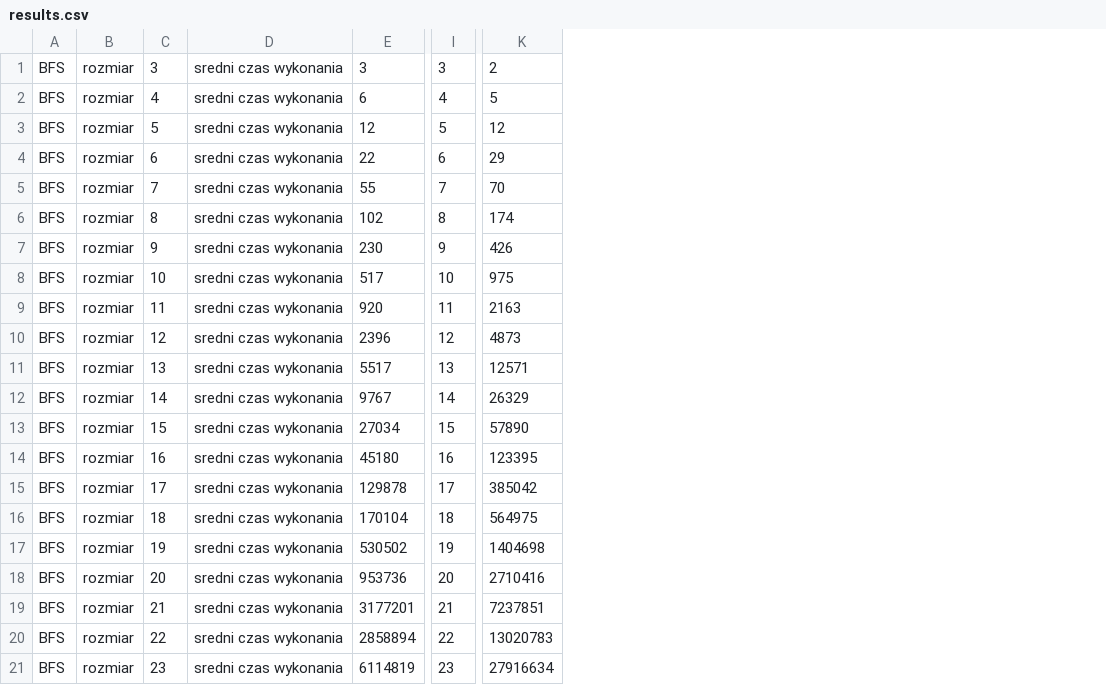
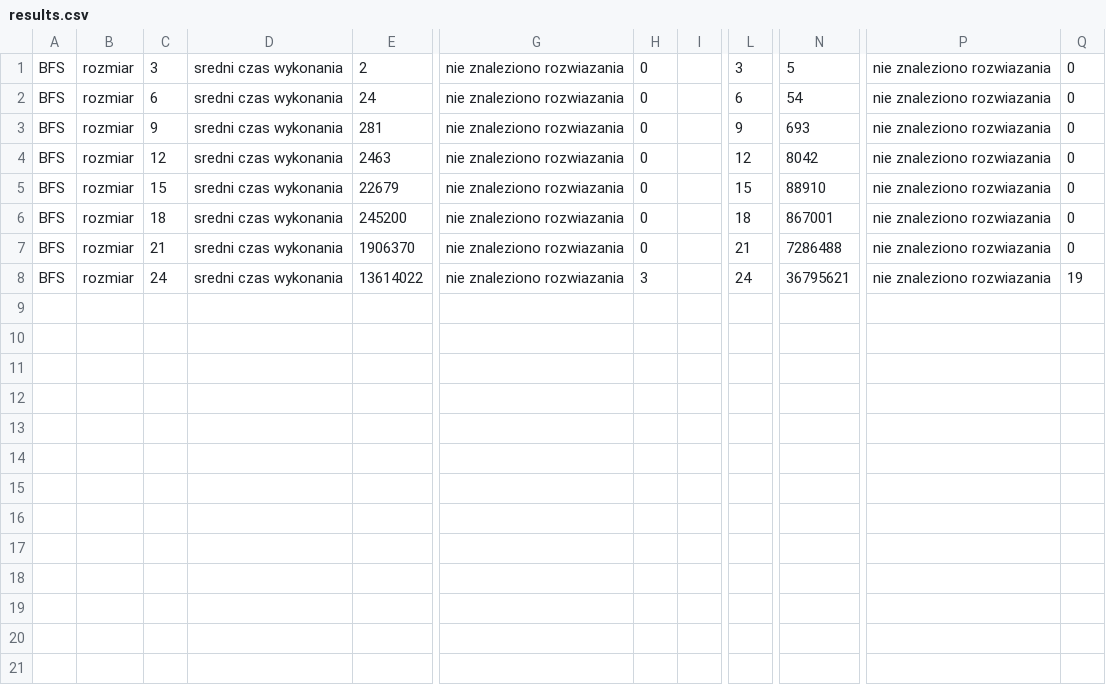
Before and after one commit to Delmeus/PEA_ATSP, a CSV file: B&B/output/results.csv, drawn as a sheet; only a part is shown, gaps mark what is left out; removed rows and columns are numbered as before the commit, all else as after; rows hold the shown columns only; the diff names each change by its address in the sheet, - before the commit and + after, or states it on an @@ line.

```diff
--- a/B&B/output/results.csv
+++ b/B&B/output/results.csv
-column E, row 1: 3; row 4: 22; row 7: 230; row 10: 2396; row 13: 27034; row 16: 170104; rows 19-20: 3177201 | 2858894
+column E, rows 1-8: 2 | 24 | 281 | 2463 | 22679 | 245200 | 1906370 | 13614022
+column G, rows 1-8: all nie znaleziono rozwiazania
+column H, rows 1-8: 0 | 0 | 0 | 0 | 0 | 0 | 0 | 3
+column I, empty
-column K, row 1: 2; row 4: 29; row 7: 426; row 10: 4873; row 13: 57890; row 16: 564975; rows 19-20: 7237851 | 13020783
+column N, rows 1-8: 5 | 54 | 693 | 8042 | 88910 | 867001 | 7286488 | 36795621
+column P, rows 1-8: all nie znaleziono rozwiazania
+column Q, rows 1-8: 0 | 0 | 0 | 0 | 0 | 0 | 0 | 19
-row 2: BFS | rozmiar | 4 | sredni czas wykonania | 6 | 4 | 5
-row 3: BFS | rozmiar | 5 | sredni czas wykonania | 12 | 5 | 12
-row 5: BFS | rozmiar | 7 | sredni czas wykonania | 55 | 7 | 70
-row 6: BFS | rozmiar | 8 | sredni czas wykonania | 102 | 8 | 174
-row 8: BFS | rozmiar | 10 | sredni czas wykonania | 517 | 10 | 975
-row 9: BFS | rozmiar | 11 | sredni czas wykonania | 920 | 11 | 2163
-row 11: BFS | rozmiar | 13 | sredni czas wykonania | 5517 | 13 | 12571
-row 12: BFS | rozmiar | 14 | sredni czas wykonania | 9767 | 14 | 26329
-row 14: BFS | rozmiar | 16 | sredni czas wykonania | 45180 | 16 | 123395
-row 15: BFS | rozmiar | 17 | sredni czas wykonania | 129878 | 17 | 385042
-row 17: BFS | rozmiar | 19 | sredni czas wykonania | 530502 | 19 | 1404698
-row 18: BFS | rozmiar | 20 | sredni czas wykonania | 953736 | 20 | 2710416
-C8: 22
+C8: 24
-L8: 22
+L8: 24
-row 21: BFS | rozmiar | 23 | sredni czas wykonania | 6114819 | 23 | 27916634
```
Also changed, not shown: 11 other files.
